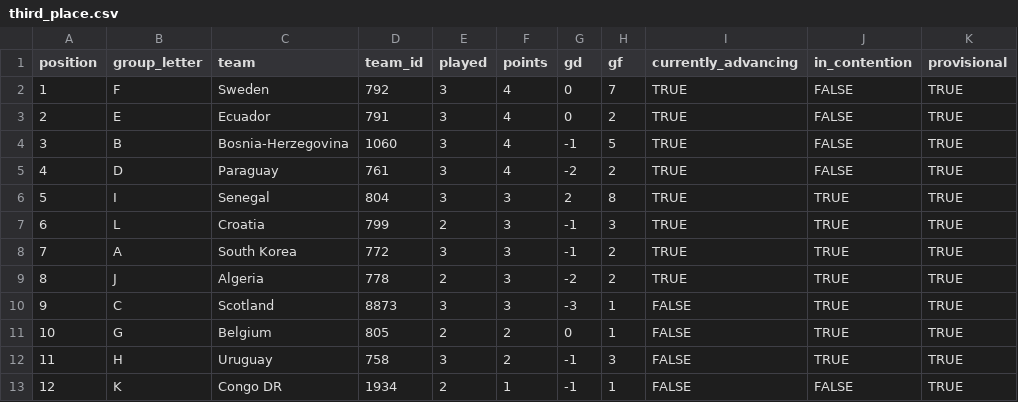
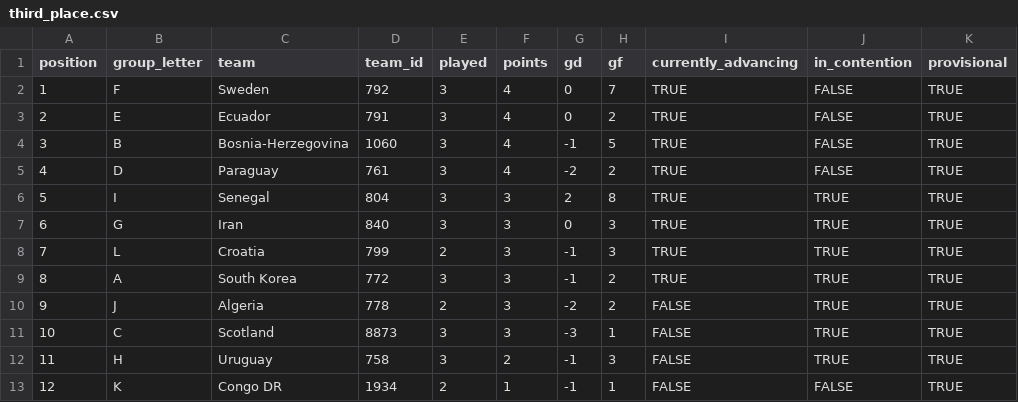
Before and after one commit to smach/worldcup26, a CSV file: data/third_place.csv, drawn as a sheet; removed rows and columns are numbered as before the commit, all else as after; the diff names each change by its address in the sheet, - before the commit and + after, or states it on an @@ line.

```diff
--- a/data/third_place.csv
+++ b/data/third_place.csv
+row 7: 6 | G | Iran | 840 | 3 | 3 | 0 | 3 | TRUE | TRUE | TRUE
@@ column A (position) renumbered between rows 8 and 11 @@
-I10 (currently_advancing): TRUE
+I10 (currently_advancing): FALSE
-row 11: 10 | G | Belgium | 805 | 2 | 2 | 0 | 1 | FALSE | TRUE | TRUE
```
Also changed, not shown: data/chat_data.csv, data/standings.csv, 8 other files.
